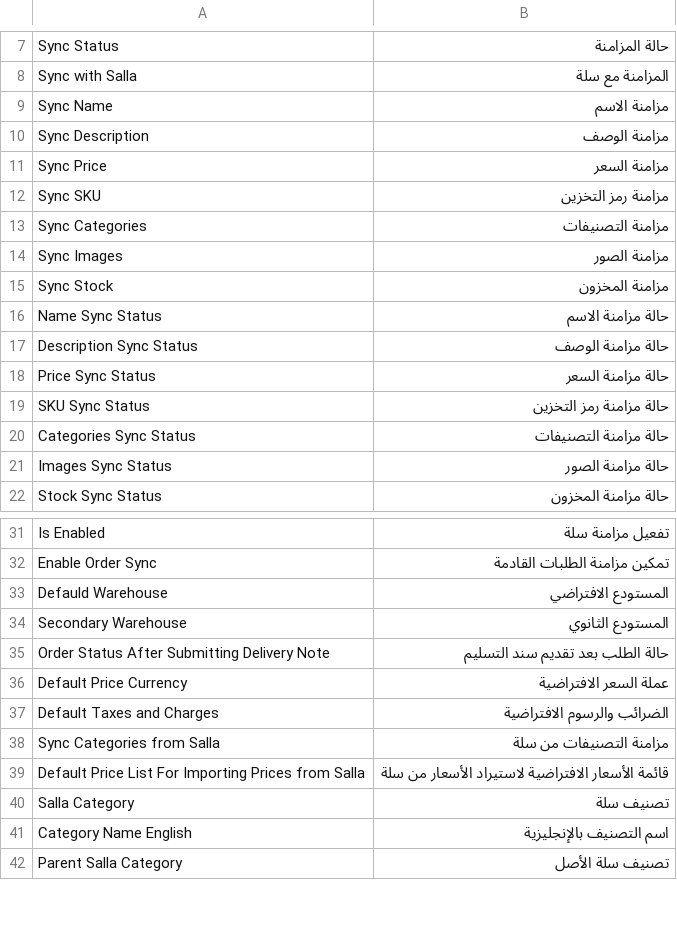
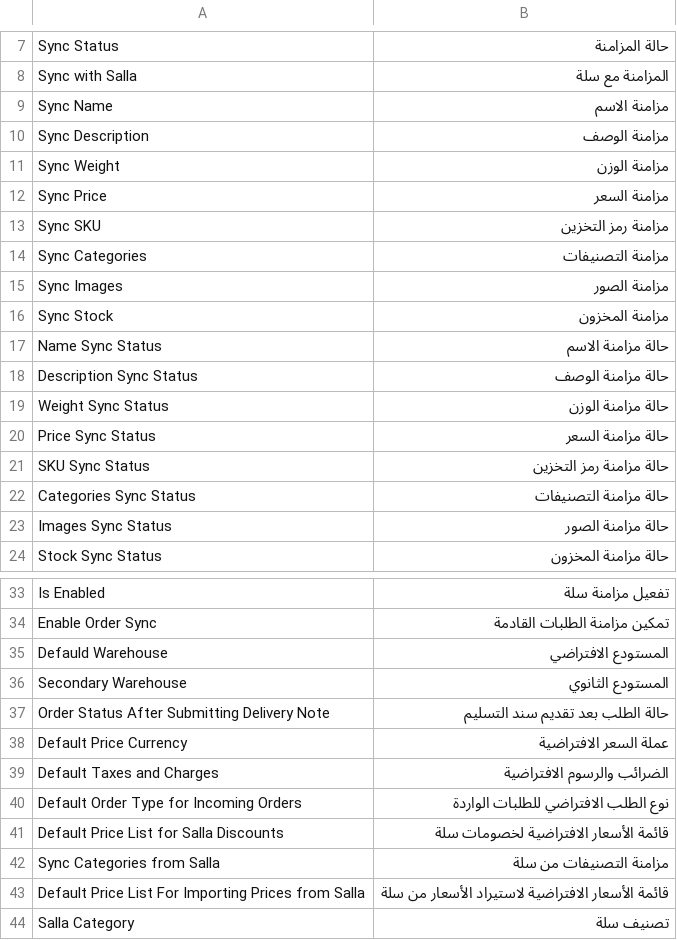
Before and after one commit to Khaldosh249/ERPNextSallaIntegration, a CSV file: salla_integration/translations/ar.csv, drawn as a sheet; only a part is shown, gaps mark what is left out; the shorter side is filled out with more unchanged rows.

Commit message:
add: default discount price list

```diff
--- a/salla_integration/translations/ar.csv
+++ b/salla_integration/translations/ar.csv
@@ -10,2 +10,3 @@
 "Sync Description","مزامنة الوصف",""
+"Sync Weight","مزامنة الوزن",""
 "Sync Price","مزامنة السعر",""
@@ -17,2 +18,3 @@
 "Description Sync Status","حالة مزامنة الوصف",""
+"Weight Sync Status","حالة مزامنة الوزن",""
 "Price Sync Status","حالة مزامنة السعر",""
@@ -37,2 +39,4 @@
 "Default Taxes and Charges","الضرائب والرسوم الافتراضية",""
+"Default Order Type for Incoming Orders","نوع الطلب الافتراضي للطلبات الواردة",""
+"Default Price List for Salla Discounts","قائمة الأسعار الافتراضية لخصومات سلة",""
 "Sync Categories from Salla","مزامنة التصنيفات من سلة",""
```
Also changed, not shown: 2 other files.
